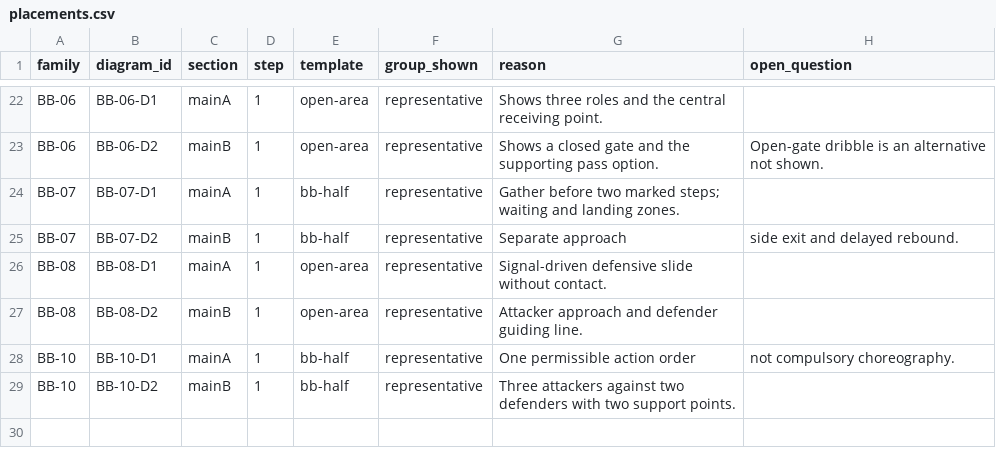
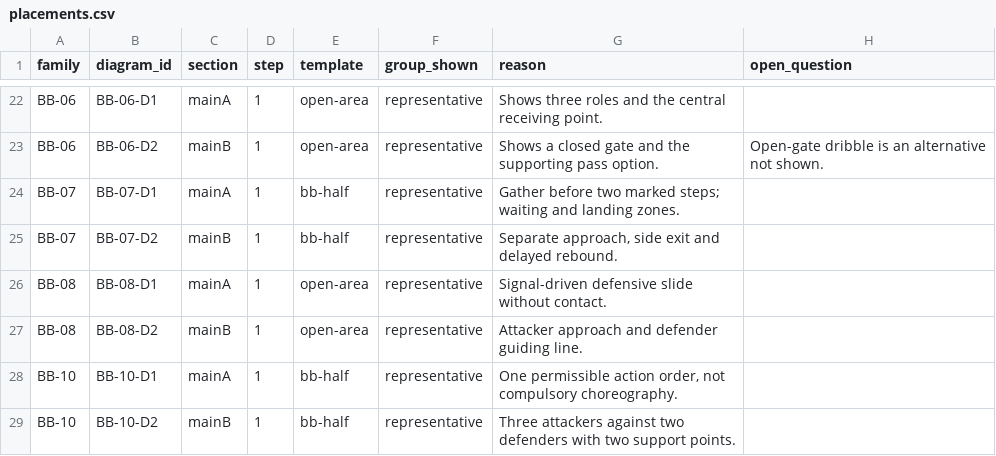
Before and after one commit to osher15/https-pe-ultimate.netlify.app, a CSV file: store-content/diagrams/placements.csv, drawn as a sheet; only a part is shown, gaps mark what is left out.

Commit message:
G2b: quote placement reasons to restore CSV validation [skip netlify]

```diff
--- a/store-content/diagrams/placements.csv
+++ b/store-content/diagrams/placements.csv
@@ -24,6 +24,6 @@ BB-06,BB-06-D2,mainB,1,open-area,representative,Shows a closed gate and the supp
 BB-07,BB-07-D1,mainA,1,bb-half,representative,Gather before two marked steps; waiting and landing zones.,
-BB-07,BB-07-D2,mainB,1,bb-half,representative,Separate approach, side exit and delayed rebound.,
+BB-07,BB-07-D2,mainB,1,bb-half,representative,"Separate approach, side exit and delayed rebound.",
 BB-08,BB-08-D1,mainA,1,open-area,representative,Signal-driven defensive slide without contact.,
 BB-08,BB-08-D2,mainB,1,open-area,representative,Attacker approach and defender guiding line.,
-BB-10,BB-10-D1,mainA,1,bb-half,representative,One permissible action order, not compulsory choreography.,
+BB-10,BB-10-D1,mainA,1,bb-half,representative,"One permissible action order, not compulsory choreography.",
 BB-10,BB-10-D2,mainB,1,bb-half,representative,Three attackers against two defenders with two support points.,
```
